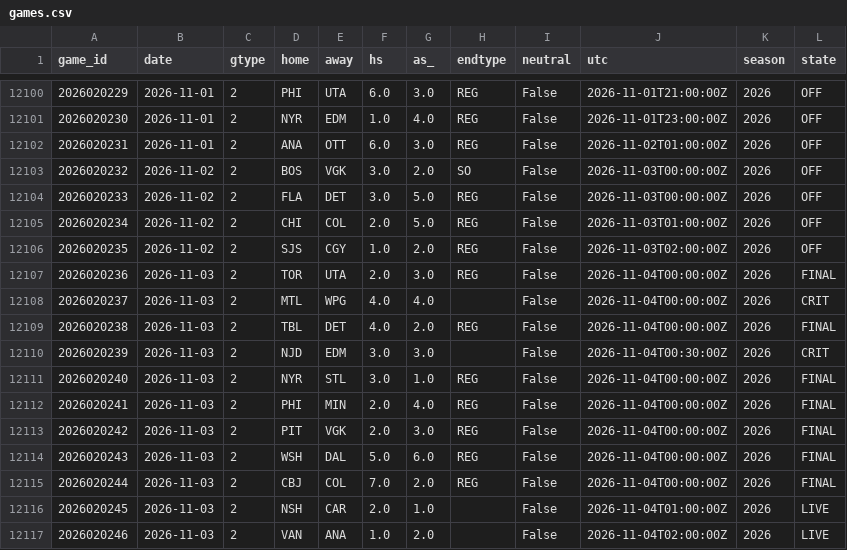
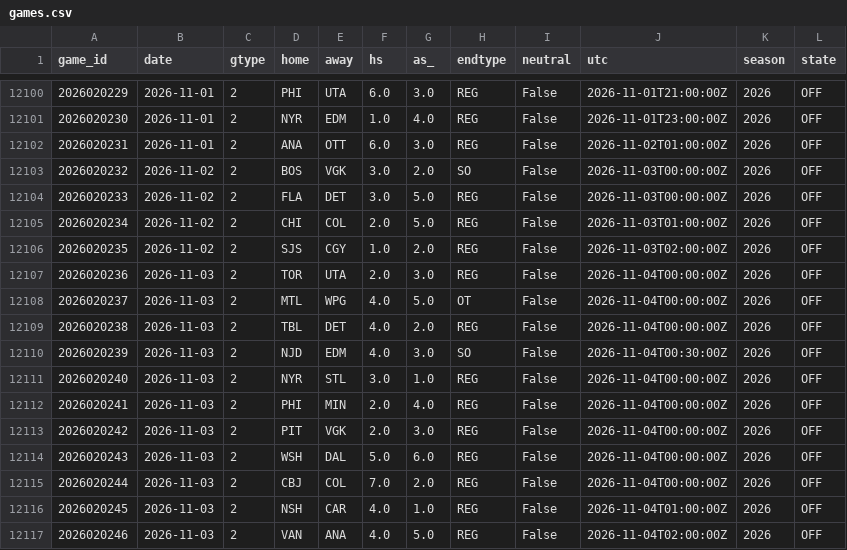
Before and after one commit to azcal/mbm-nhl, a CSV file: data/games.csv, drawn as a sheet; only a part is shown, gaps mark what is left out.

```diff
--- a/data/games.csv
+++ b/data/games.csv
@@ -12106,12 +12106,12 @@ game_id,date,gtype,home,away,hs,as_,endtype,neutral,utc,season,state
 2026020235,2026-11-02,2,SJS,CGY,1.0,2.0,REG,False,2026-11-03T02:00:00Z,2026,OFF
-2026020236,2026-11-03,2,TOR,UTA,2.0,3.0,REG,False,2026-11-04T00:00:00Z,2026,FINAL
-2026020237,2026-11-03,2,MTL,WPG,4.0,4.0,,False,2026-11-04T00:00:00Z,2026,CRIT
-2026020238,2026-11-03,2,TBL,DET,4.0,2.0,REG,False,2026-11-04T00:00:00Z,2026,FINAL
-2026020239,2026-11-03,2,NJD,EDM,3.0,3.0,,False,2026-11-04T00:30:00Z,2026,CRIT
-2026020240,2026-11-03,2,NYR,STL,3.0,1.0,REG,False,2026-11-04T00:00:00Z,2026,FINAL
-2026020241,2026-11-03,2,PHI,MIN,2.0,4.0,REG,False,2026-11-04T00:00:00Z,2026,FINAL
-2026020242,2026-11-03,2,PIT,VGK,2.0,3.0,REG,False,2026-11-04T00:00:00Z,2026,FINAL
-2026020243,2026-11-03,2,WSH,DAL,5.0,6.0,REG,False,2026-11-04T00:00:00Z,2026,FINAL
-2026020244,2026-11-03,2,CBJ,COL,7.0,2.0,REG,False,2026-11-04T00:00:00Z,2026,FINAL
-2026020245,2026-11-03,2,NSH,CAR,2.0,1.0,,False,2026-11-04T01:00:00Z,2026,LIVE
-2026020246,2026-11-03,2,VAN,ANA,1.0,2.0,,False,2026-11-04T02:00:00Z,2026,LIVE
+2026020236,2026-11-03,2,TOR,UTA,2.0,3.0,REG,False,2026-11-04T00:00:00Z,2026,OFF
+2026020237,2026-11-03,2,MTL,WPG,4.0,5.0,OT,False,2026-11-04T00:00:00Z,2026,OFF
+2026020238,2026-11-03,2,TBL,DET,4.0,2.0,REG,False,2026-11-04T00:00:00Z,2026,OFF
+2026020239,2026-11-03,2,NJD,EDM,4.0,3.0,SO,False,2026-11-04T00:30:00Z,2026,OFF
+2026020240,2026-11-03,2,NYR,STL,3.0,1.0,REG,False,2026-11-04T00:00:00Z,2026,OFF
+2026020241,2026-11-03,2,PHI,MIN,2.0,4.0,REG,False,2026-11-04T00:00:00Z,2026,OFF
+2026020242,2026-11-03,2,PIT,VGK,2.0,3.0,REG,False,2026-11-04T00:00:00Z,2026,OFF
+2026020243,2026-11-03,2,WSH,DAL,5.0,6.0,REG,False,2026-11-04T00:00:00Z,2026,OFF
+2026020244,2026-11-03,2,CBJ,COL,7.0,2.0,REG,False,2026-11-04T00:00:00Z,2026,OFF
+2026020245,2026-11-03,2,NSH,CAR,4.0,1.0,REG,False,2026-11-04T01:00:00Z,2026,OFF
+2026020246,2026-11-03,2,VAN,ANA,4.0,5.0,REG,False,2026-11-04T02:00:00Z,2026,OFF
```
Also changed, not shown: logs/graded.csv, logs/predictions.csv, 2 other files.
